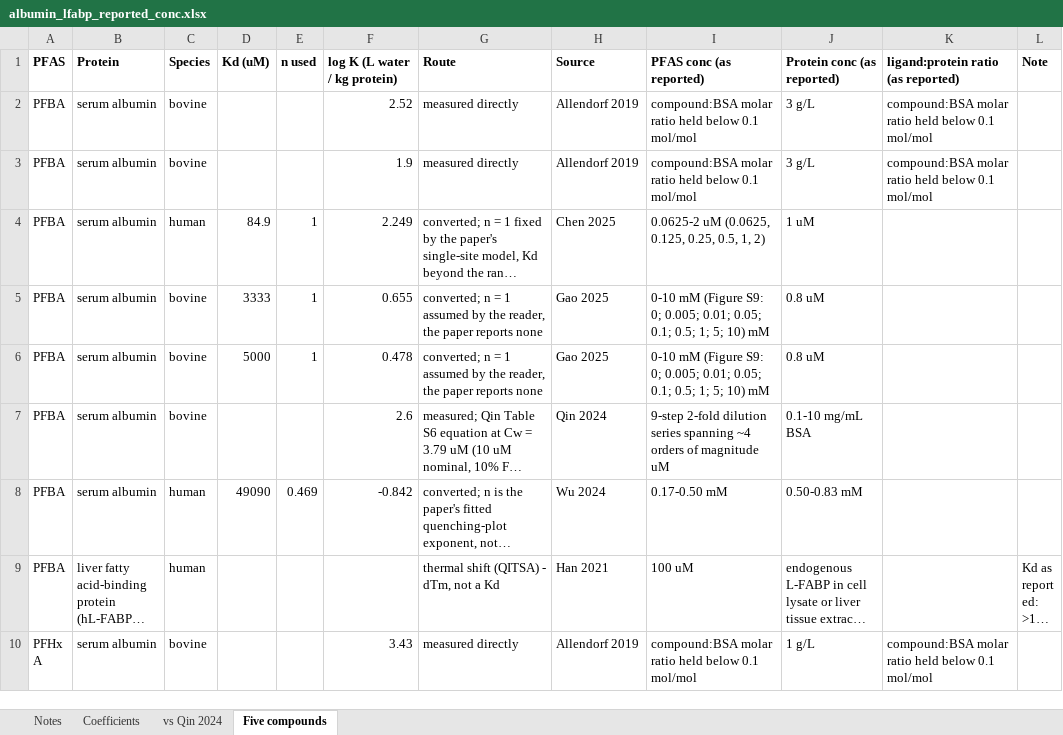
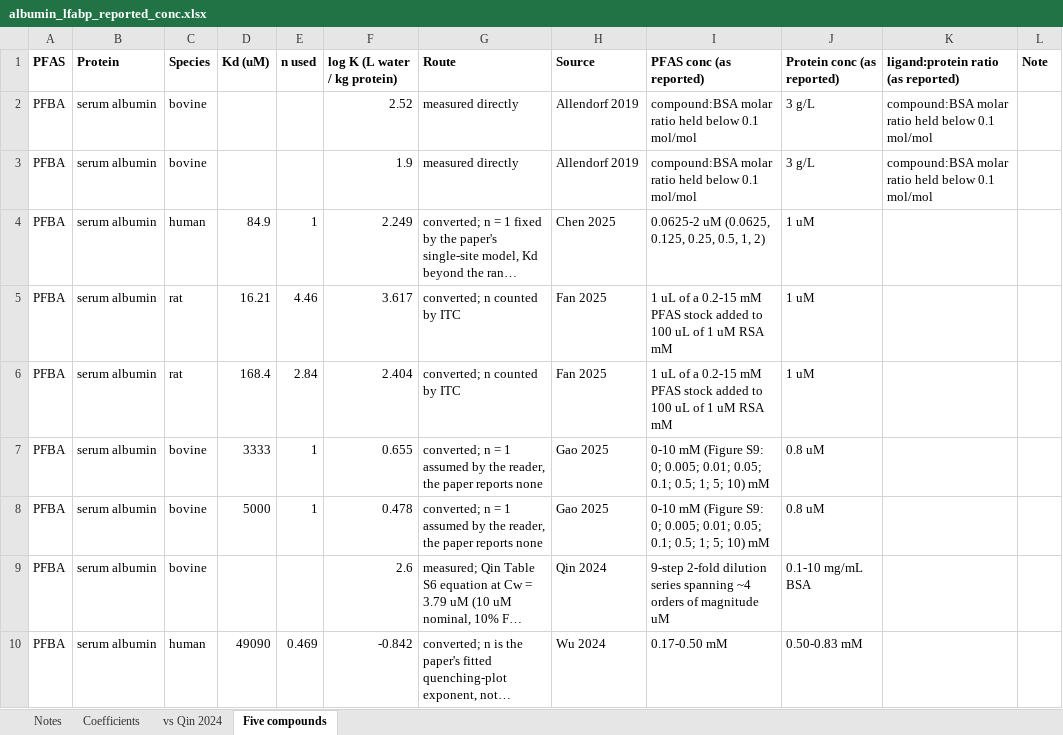
Before and after one commit to sdey17/pfas_tk, an Excel workbook: tk_review/db/albumin_lfabp_reported_conc.xlsx, sheet Five compounds, drawn as a sheet; only a part is shown; the shorter side is filled out with more unchanged rows; long unchanged cells end in …; values as stored, in another font and other column widths than the file's, no borders; the diff covers the shown part only; the diff names each change by its address in the sheet, - before the commit and + after, or states it on an @@ line.

```diff
--- a/tk_review/db/albumin_lfabp_reported_conc.xlsx (sheet Five compounds)
+++ b/tk_review/db/albumin_lfabp_reported_conc.xlsx (sheet Five compounds)
+row 5: PFBA | serum albumin | rat | 16.21 | 4.46 | 3.617 | converted; n counted by ITC | Fan 2025 | 1 uL of a 0.2-15 mM PFAS stock added to 100 uL of 1 uM RSA mM | 1 uM
+row 6: PFBA | serum albumin | rat | 168.4 | 2.84 | 2.404 | converted; n counted by ITC | Fan 2025 | 1 uL of a 0.2-15 mM PFAS stock added to 100 uL of 1 uM RSA mM | 1 uM
```
Also changed, not shown: 14 added rows elsewhere in this sheet, sheet Coefficients, sheet vs Qin 2024, tk_review/db/albumin_logK_reported_conc.xlsx, tk_review/db/albumin_logK_shareable.xlsx, 4 other files.
